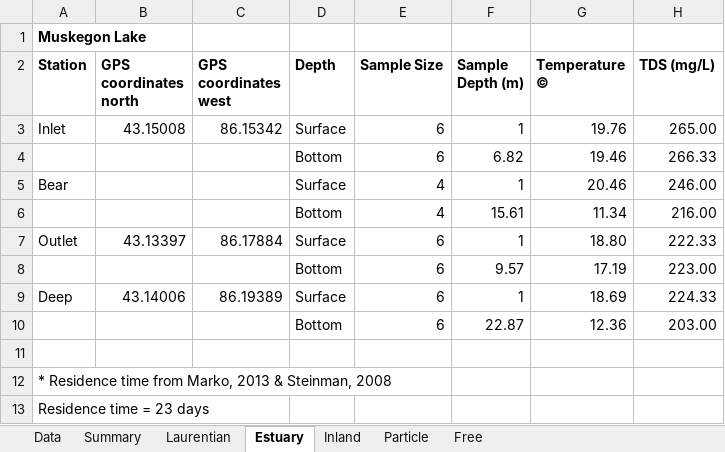
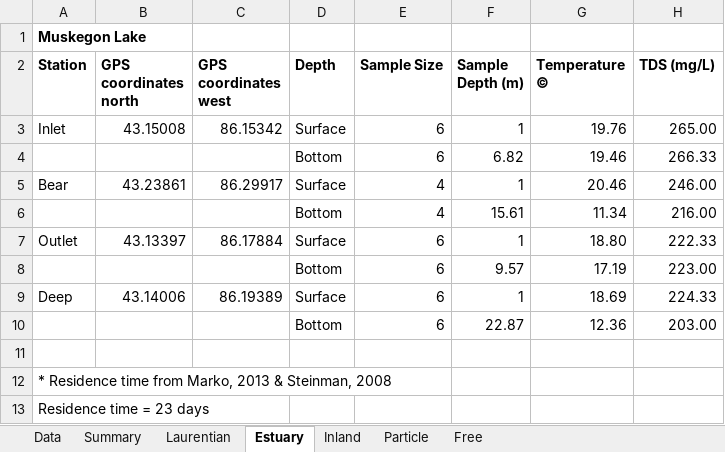
Before and after one commit to DenefLab/Verruco, an Excel workbook: analysis/Verruco Metadata.xlsx, sheet Estuary, drawn as a sheet; only a part is shown; values as stored, in another font and other column widths than the file's, no borders; the diff names each change by its address in the sheet, - before the commit and + after, or states it on an @@ line.

Commit message:
Updated Muskegon GPS coordinates

```diff
--- a/analysis/Verruco Metadata.xlsx (sheet Estuary)
+++ b/analysis/Verruco Metadata.xlsx (sheet Estuary)
-B5 (GPS coordinates north): (empty)
+B5 (GPS coordinates north): 43.23861
-C5 (GPS coordinates west): (empty)
+C5 (GPS coordinates west): 86.29917
```
